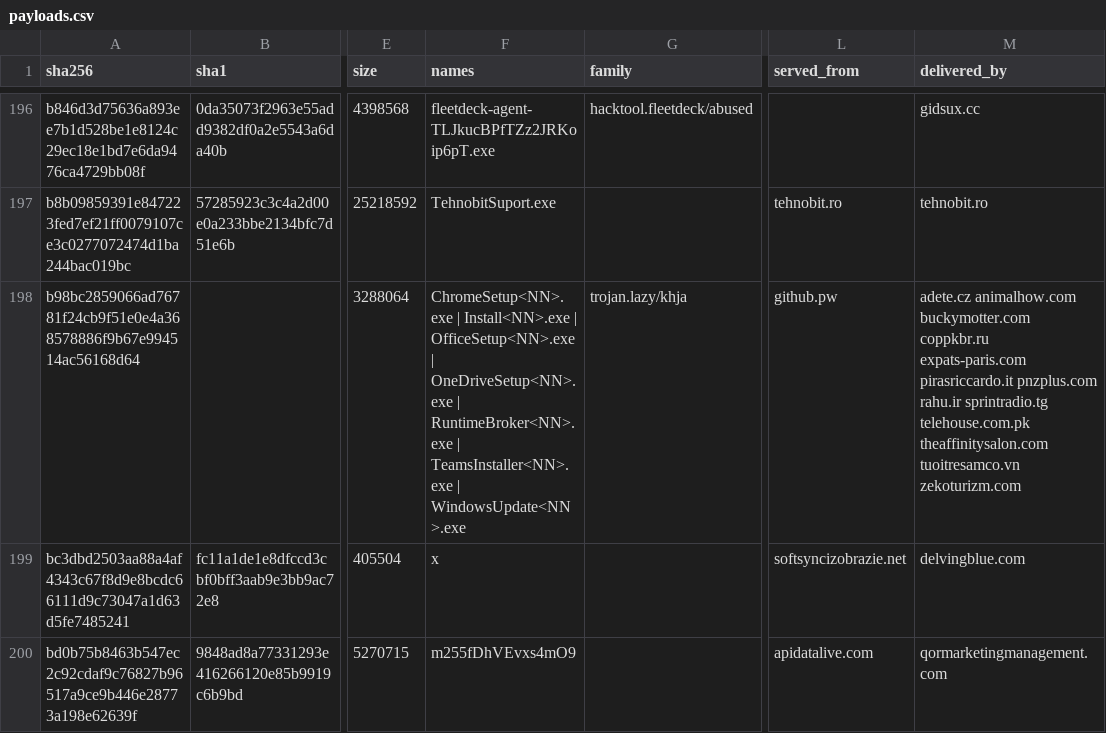
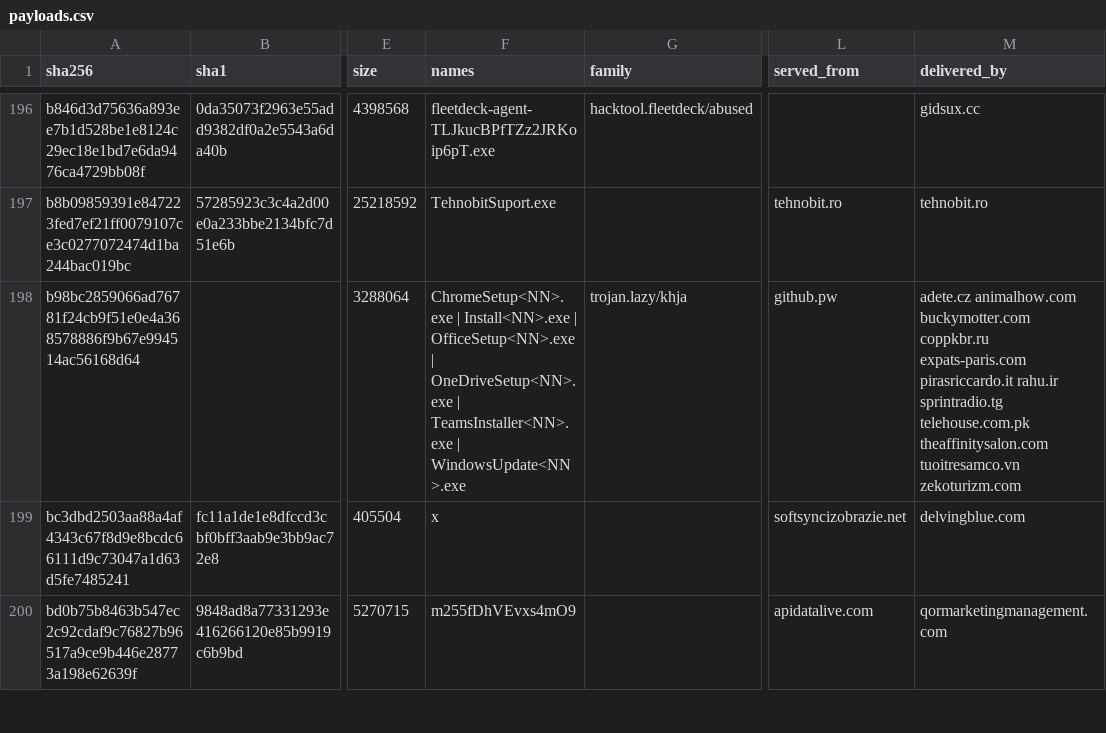
Before and after one commit to newtonpaul-hunting/Phish_Sight_IOCs, a CSV file: payloads/payloads.csv, drawn as a sheet; only a part is shown, gaps mark what is left out; the diff names each change by its address in the sheet, - before the commit and + after, or states it on an @@ line.

Commit message:
Update IOCs (12,083 indicators, 276 payloads)

```diff
--- a/payloads/payloads.csv
+++ b/payloads/payloads.csv
-F198 (names): …OneDriveSetup<NN>.exe | RuntimeBroker<NN>.exe | TeamsInstaller<NN>.exe |…
+F198 (names): …OneDriveSetup<NN>.exe | TeamsInstaller<NN>.exe |…
-M198 (delivered_by): …expats-paris.com pirasriccardo.it pnzplus.com rahu.ir sprintradio.tg…
+M198 (delivered_by): …expats-paris.com pirasriccardo.it rahu.ir sprintradio.tg…
```
Also changed, not shown: credential-phishing/indicators.csv, device-code-phishing/indicators.csv, 18 other files.
